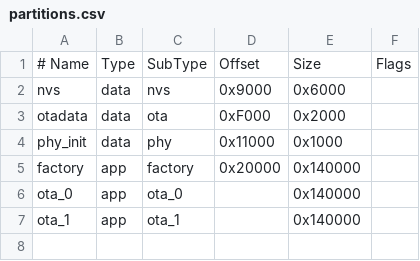
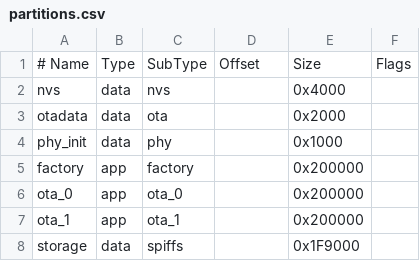
Before and after one commit to devSmartSolutionsLabs/DC-Rectifier-Controller, a CSV file: partitions.csv, drawn as a sheet; the diff names each change by its address in the sheet, - before the commit and + after, or states it on an @@ line.

Commit message:
Update partition table and add SPIFFS storage
Partition sizes have been increased and offsets removed for all entries. A new 'storage' partition of type SPIFFS has been added to support file system storage.

```diff
--- a/partitions.csv
+++ b/partitions.csv
-D2: 0x9000
+D2: (empty)
-E2: 0x6000
+E2: 0x4000
-D3: 0xF000
+D3: (empty)
-D4: 0x11000
+D4: (empty)
-D5: 0x20000
+D5: (empty)
-E5:E7: 0x140000
+E5:E7: 0x200000
+row 8: storage | data | spiffs |  | 0x1F9000
```
